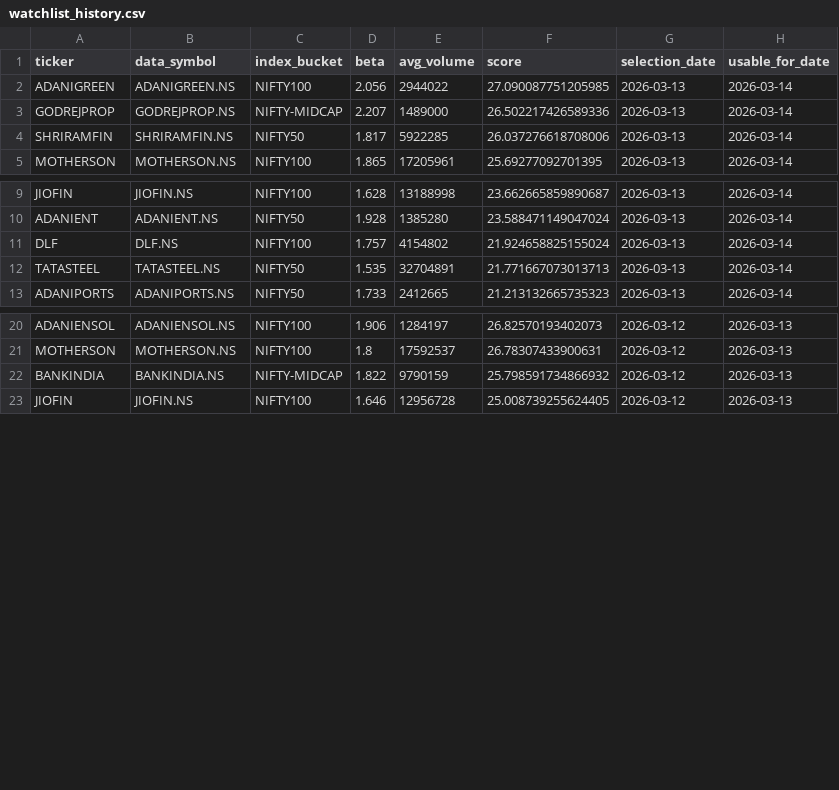
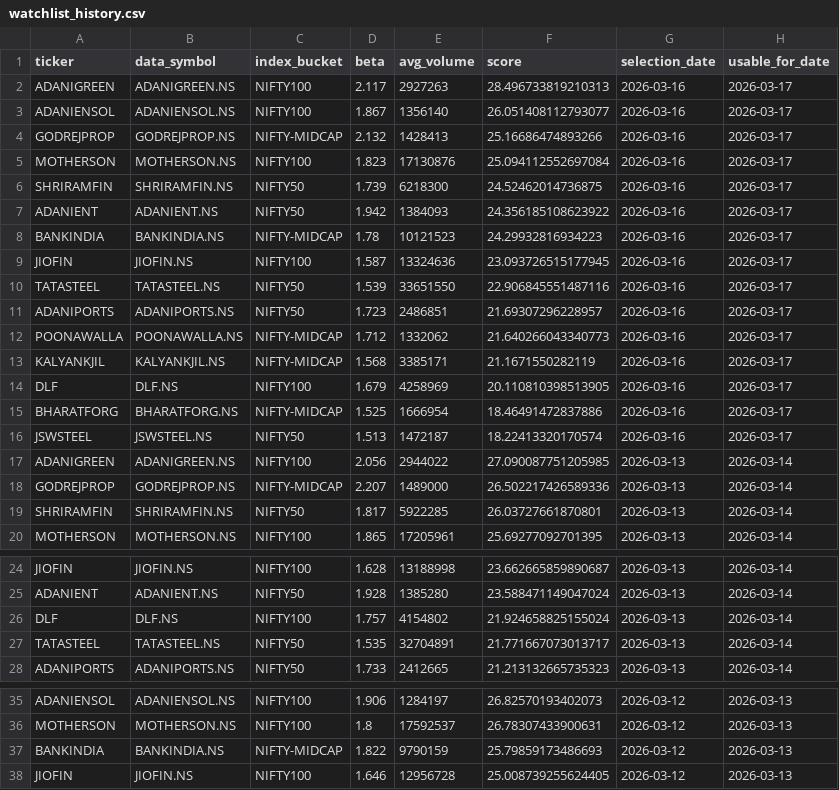
Before and after one commit to arun906/ScalpingApp, a CSV file: watchlist_history.csv, drawn as a sheet; only a part is shown, gaps mark what is left out.

```diff
--- a/watchlist_history.csv
+++ b/watchlist_history.csv
@@ -1,5 +1,20 @@
 ticker,data_symbol,index_bucket,beta,avg_volume,score,selection_date,usable_for_date
+ADANIGREEN,ADANIGREEN.NS,NIFTY100,2.117,2927263,28.496733819210313,2026-03-16,2026-03-17
+ADANIENSOL,ADANIENSOL.NS,NIFTY100,1.867,1356140,26.051408112793077,2026-03-16,2026-03-17
+GODREJPROP,GODREJPROP.NS,NIFTY-MIDCAP,2.132,1428413,25.16686474893266,2026-03-16,2026-03-17
+MOTHERSON,MOTHERSON.NS,NIFTY100,1.823,17130876,25.094112552697084,2026-03-16,2026-03-17
+SHRIRAMFIN,SHRIRAMFIN.NS,NIFTY50,1.739,6218300,24.52462014736875,2026-03-16,2026-03-17
+ADANIENT,ADANIENT.NS,NIFTY50,1.942,1384093,24.356185108623922,2026-03-16,2026-03-17
+BANKINDIA,BANKINDIA.NS,NIFTY-MIDCAP,1.78,10121523,24.29932816934223,2026-03-16,2026-03-17
+JIOFIN,JIOFIN.NS,NIFTY100,1.587,13324636,23.093726515177945,2026-03-16,2026-03-17
+TATASTEEL,TATASTEEL.NS,NIFTY50,1.539,33651550,22.906845551487116,2026-03-16,2026-03-17
+ADANIPORTS,ADANIPORTS.NS,NIFTY50,1.723,2486851,21.69307296228957,2026-03-16,2026-03-17
+POONAWALLA,POONAWALLA.NS,NIFTY-MIDCAP,1.712,1332062,21.640266043340773,2026-03-16,2026-03-17
+KALYANKJIL,KALYANKJIL.NS,NIFTY-MIDCAP,1.568,3385171,21.1671550282119,2026-03-16,2026-03-17
+DLF,DLF.NS,NIFTY100,1.679,4258969,20.110810398513905,2026-03-16,2026-03-17
+BHARATFORG,BHARATFORG.NS,NIFTY-MIDCAP,1.525,1666954,18.46491472837886,2026-03-16,2026-03-17
+JSWSTEEL,JSWSTEEL.NS,NIFTY50,1.513,1472187,18.22413320170574,2026-03-16,2026-03-17
 ADANIGREEN,ADANIGREEN.NS,NIFTY100,2.056,2944022,27.090087751205985,2026-03-13,2026-03-14
 GODREJPROP,GODREJPROP.NS,NIFTY-MIDCAP,2.207,1489000,26.502217426589336,2026-03-13,2026-03-14
-SHRIRAMFIN,SHRIRAMFIN.NS,NIFTY50,1.817,5922285,26.037276618708006,2026-03-13,2026-03-14
+SHRIRAMFIN,SHRIRAMFIN.NS,NIFTY50,1.817,5922285,26.03727661870801,2026-03-13,2026-03-14
 MOTHERSON,MOTHERSON.NS,NIFTY100,1.865,17205961,25.69277092701395,2026-03-13,2026-03-14
@@ -11,3 +26,3 @@ ADANIENT,ADANIENT.NS,NIFTY50,1.928,1385280,23.588471149047024,2026-03-13,2026-03
 DLF,DLF.NS,NIFTY100,1.757,4154802,21.924658825155024,2026-03-13,2026-03-14
-TATASTEEL,TATASTEEL.NS,NIFTY50,1.535,32704891,21.771667073013713,2026-03-13,2026-03-14
+TATASTEEL,TATASTEEL.NS,NIFTY50,1.535,32704891,21.771667073013717,2026-03-13,2026-03-14
 ADANIPORTS,ADANIPORTS.NS,NIFTY50,1.733,2412665,21.213132665735323,2026-03-13,2026-03-14
@@ -21,3 +36,3 @@ ADANIENSOL,ADANIENSOL.NS,NIFTY100,1.906,1284197,26.82570193402073,2026-03-12,202
 MOTHERSON,MOTHERSON.NS,NIFTY100,1.8,17592537,26.78307433900631,2026-03-12,2026-03-13
-BANKINDIA,BANKINDIA.NS,NIFTY-MIDCAP,1.822,9790159,25.798591734866932,2026-03-12,2026-03-13
+BANKINDIA,BANKINDIA.NS,NIFTY-MIDCAP,1.822,9790159,25.79859173486693,2026-03-12,2026-03-13
 JIOFIN,JIOFIN.NS,NIFTY100,1.646,12956728,25.008739255624405,2026-03-12,2026-03-13
```
Also changed, not shown: active_watchlist.csv.
